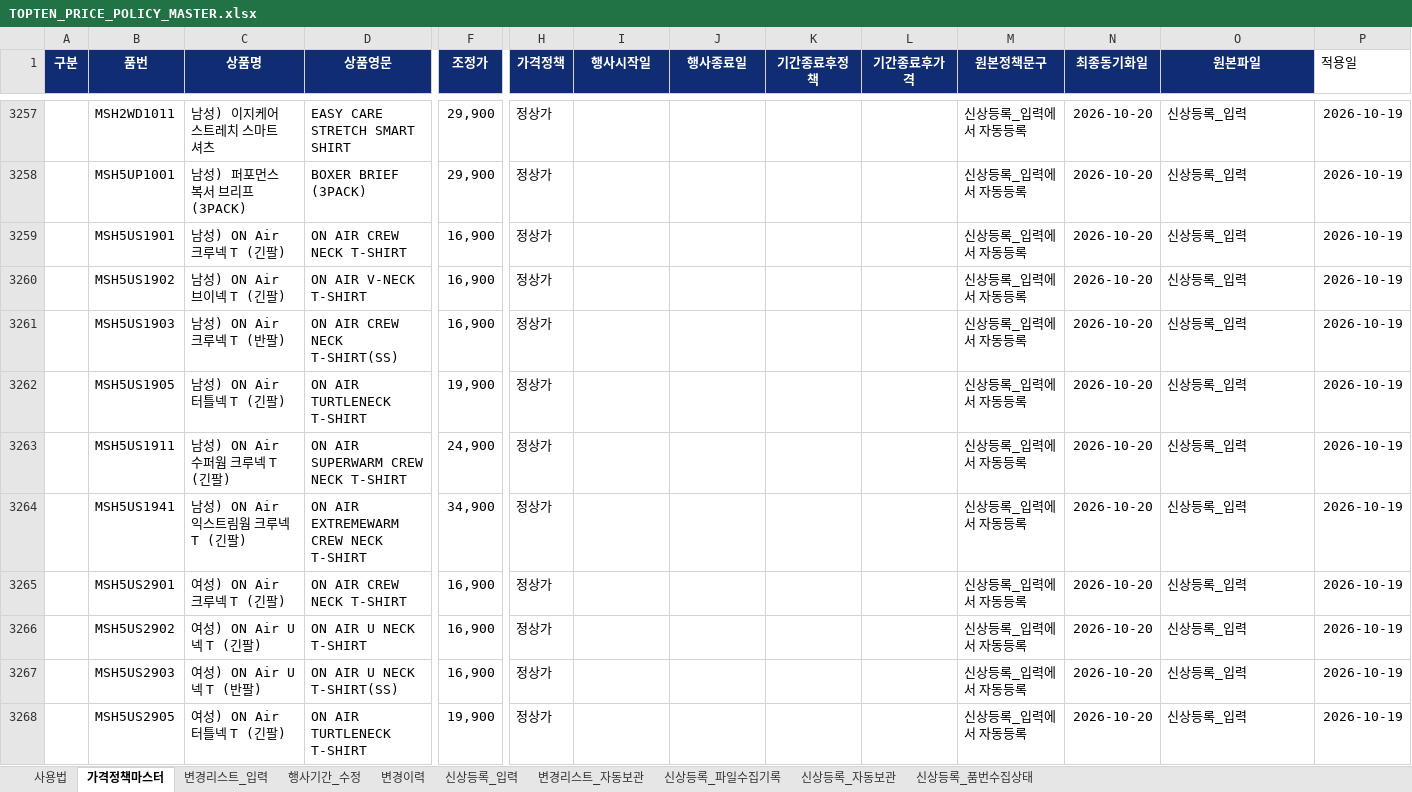
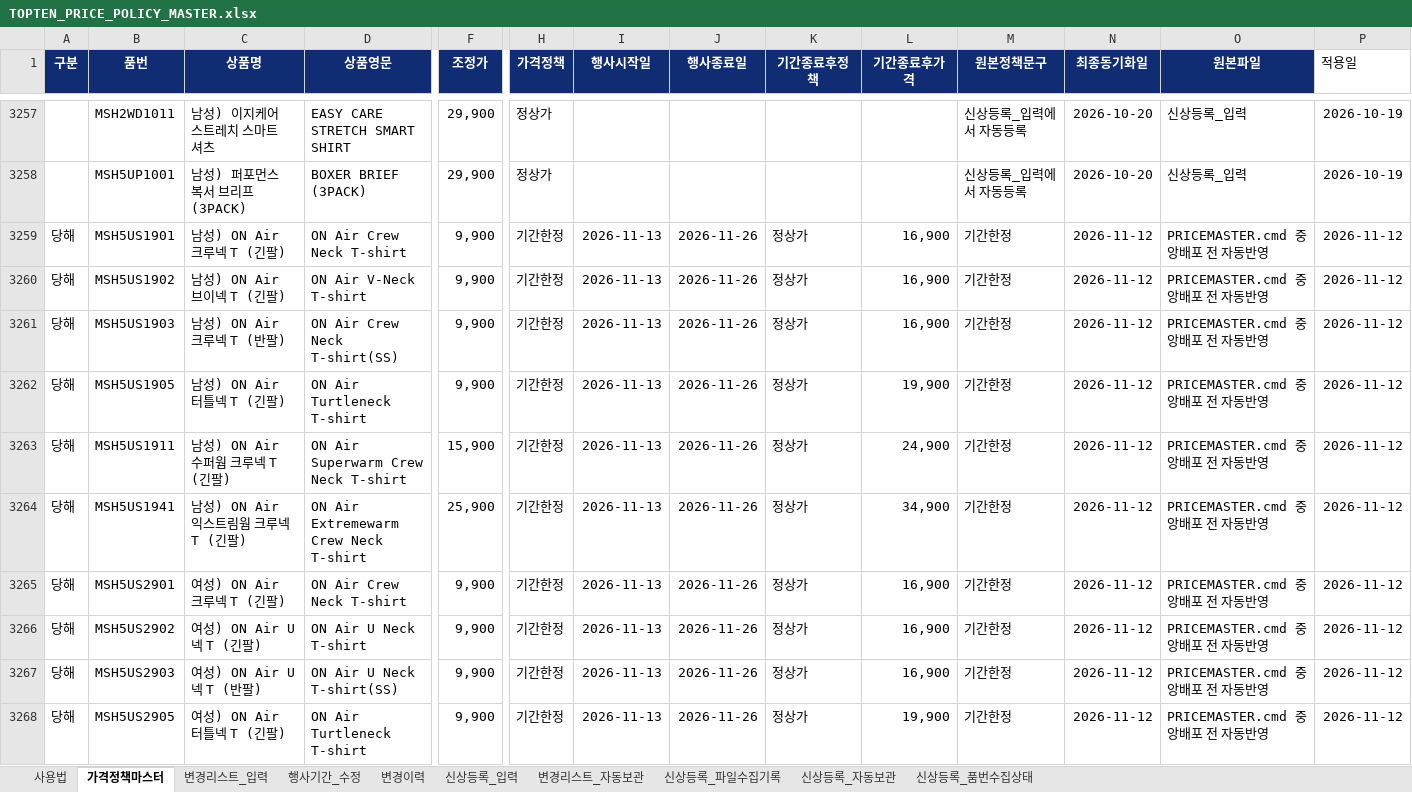
Before and after one commit to vhflddjfla-spec/TOPTEN-POP-UPDATES, an Excel workbook: TOPTEN_PRICE_POLICY_MASTER.xlsx, sheet 가격정책마스터, drawn as a sheet; only a part is shown, gaps mark what is left out; values as stored, in another font and other column widths than the file's, no borders; conditional formats not drawn; the diff covers the shown part only; the diff names each change by its address in the sheet, - before the commit and + after, or states it on an @@ line.

```diff
--- a/TOPTEN_PRICE_POLICY_MASTER.xlsx (sheet 가격정책마스터)
+++ b/TOPTEN_PRICE_POLICY_MASTER.xlsx (sheet 가격정책마스터)
-A3259:A3268 (구분): (empty)
+A3259:A3268 (구분): 당해
-D3259 (상품영문): ON AIR CREW NECK T-SHIRT
+D3259 (상품영문): ON Air Crew Neck T-shirt
-F3259:F3261 (조정가): 16,900
+F3259:F3261 (조정가): 9,900
-H3259:H3268 (가격정책): 정상가
+H3259:H3268 (가격정책): 기간한정
-I3259:I3268 (행사시작일): (empty)
+I3259:I3268 (행사시작일): 2026-11-13
-J3259:J3268 (행사종료일): (empty)
+J3259:J3268 (행사종료일): 2026-11-26
-K3259:K3268 (기간종료후정책): (empty)
+K3259:K3268 (기간종료후정책): 정상가
-L3259:L3261 (기간종료후가격): (empty)
+L3259:L3261 (기간종료후가격): 16,900
-M3259:M3268 (원본정책문구): 신상등록_입력에서 자동등록
+M3259:M3268 (원본정책문구): 기간한정
-N3259:N3268 (최종동기화일): 2026-10-20
+N3259:N3268 (최종동기화일): 2026-11-12
-O3259:O3268 (원본파일): 신상등록_입력
+O3259:O3268 (원본파일): PRICEMASTER.cmd 중앙배포 전 자동반영
-P3259:P3268 (적용일): 2026-10-19
+P3259:P3268 (적용일): 2026-11-12
-D3260 (상품영문): ON AIR V-NECK T-SHIRT
+D3260 (상품영문): ON Air V-Neck T-shirt
-D3261 (상품영문): ON AIR CREW NECK T-SHIRT(SS)
+D3261 (상품영문): ON Air Crew Neck T-shirt(SS)
-D3262 (상품영문): ON AIR TURTLENECK T-SHIRT
+D3262 (상품영문): ON Air Turtleneck T-shirt
-F3262 (조정가): 19,900
+F3262 (조정가): 9,900
-L3262 (기간종료후가격): (empty)
+L3262 (기간종료후가격): 19,900
-D3263 (상품영문): ON AIR SUPERWARM CREW NECK T-SHIRT
+D3263 (상품영문): ON Air Superwarm Crew Neck T-shirt
-F3263 (조정가): 24,900
+F3263 (조정가): 15,900
-L3263 (기간종료후가격): (empty)
+L3263 (기간종료후가격): 24,900
-D3264 (상품영문): ON AIR EXTREMEWARM CREW NECK T-SHIRT
+D3264 (상품영문): ON Air Extremewarm Crew Neck T-shirt
-F3264 (조정가): 34,900
+F3264 (조정가): 25,900
-L3264 (기간종료후가격): (empty)
+L3264 (기간종료후가격): 34,900
-D3265 (상품영문): ON AIR CREW NECK T-SHIRT
+D3265 (상품영문): ON Air Crew Neck T-shirt
-F3265:F3267 (조정가): 16,900
+F3265:F3267 (조정가): 9,900
-L3265:L3267 (기간종료후가격): (empty)
+L3265:L3267 (기간종료후가격): 16,900
-D3266 (상품영문): ON AIR U NECK T-SHIRT
+D3266 (상품영문): ON Air U Neck T-shirt
-D3267 (상품영문): ON AIR U NECK T-SHIRT(SS)
+D3267 (상품영문): ON Air U Neck T-shirt(SS)
-D3268 (상품영문): ON AIR TURTLENECK T-SHIRT
+D3268 (상품영문): ON Air Turtleneck T-shirt
-F3268 (조정가): 19,900
+F3268 (조정가): 9,900
-L3268 (기간종료후가격): (empty)
+L3268 (기간종료후가격): 19,900
```
Also changed, not shown: 1209 edited cells elsewhere in this sheet, sheet 변경이력, sheet 변경리스트_입력.
